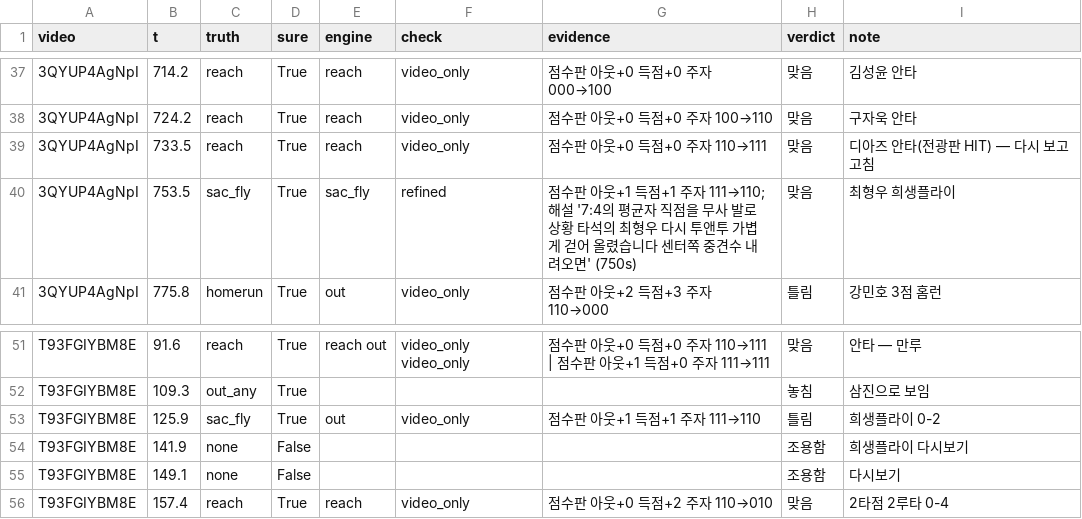
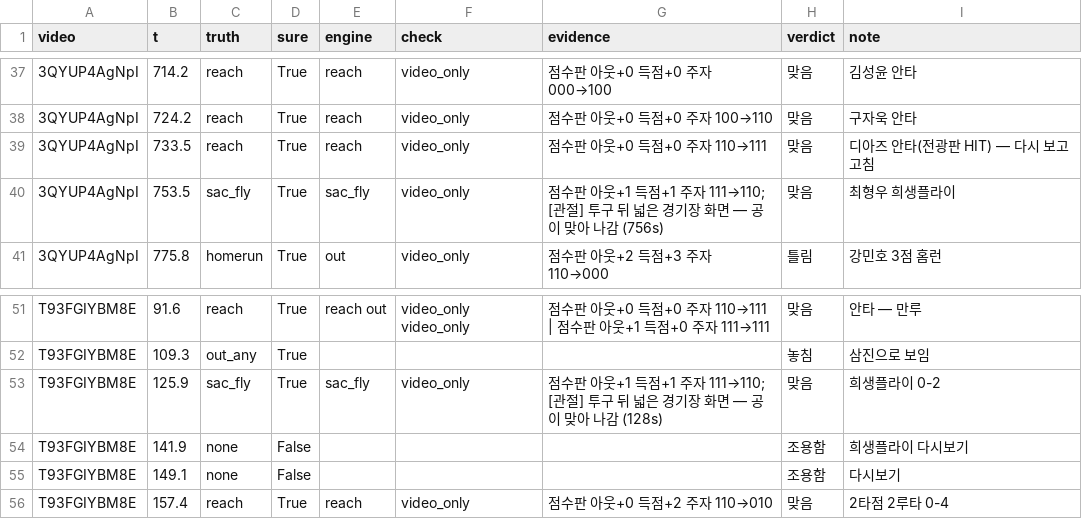
Before and after one commit to Inje-Capstone/capstone-AI, a CSV file: data/game_eval/plays.csv, drawn as a sheet; only a part is shown, gaps mark what is left out.

```diff
--- a/data/game_eval/plays.csv
+++ b/data/game_eval/plays.csv
@@ -39,3 +39,3 @@
 3QYUP4AgNpI,733.5,reach,True,reach,video_only,점수판 아웃+0 득점+0 주자 110→111,맞음,디아즈 안타(전광판 HIT) — 다시 보고 고침
-3QYUP4AgNpI,753.5,sac_fly,True,sac_fly,refined,점수판 아웃+1 득점+1 주자 111→110; 해설 '7:4의 평균자 직점을 무사 발로 상황 타석의 최형우 다시 투앤투 가볍게 걷어 올렸습니다 센터쪽 중견수 내려오면' (750s),맞음,최형우 희생플라이
+3QYUP4AgNpI,753.5,sac_fly,True,sac_fly,video_only,점수판 아웃+1 득점+1 주자 111→110; [관절] 투구 뒤 넓은 경기장 화면 — 공이 맞아 나감 (756s),맞음,최형우 희생플라이
 3QYUP4AgNpI,775.8,homerun,True,out,video_only,점수판 아웃+2 득점+3 주자 110→000,틀림,강민호 3점 홈런
@@ -52,3 +52,3 @@ T93FGIYBM8E,91.6,reach,True,reach out,video_only video_only,점수판 아웃+0
 T93FGIYBM8E,109.3,out_any,True,,,,놓침,삼진으로 보임
-T93FGIYBM8E,125.9,sac_fly,True,out,video_only,점수판 아웃+1 득점+1 주자 111→110,틀림,희생플라이 0-2
+T93FGIYBM8E,125.9,sac_fly,True,sac_fly,video_only,점수판 아웃+1 득점+1 주자 111→110; [관절] 투구 뒤 넓은 경기장 화면 — 공이 맞아 나감 (128s),맞음,희생플라이 0-2
 T93FGIYBM8E,141.9,none,False,,,,조용함,희생플라이 다시보기
```
Also changed, not shown: 5 other files.
